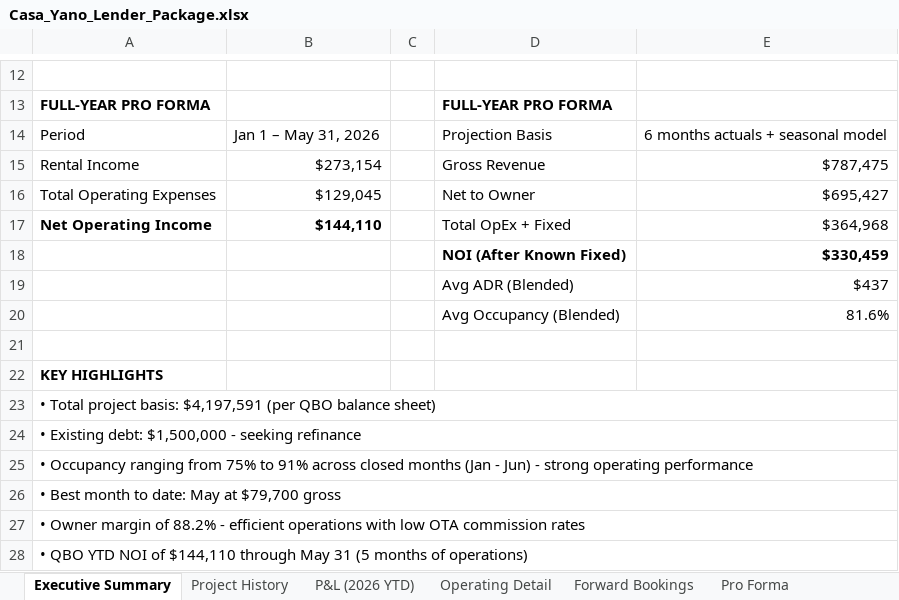
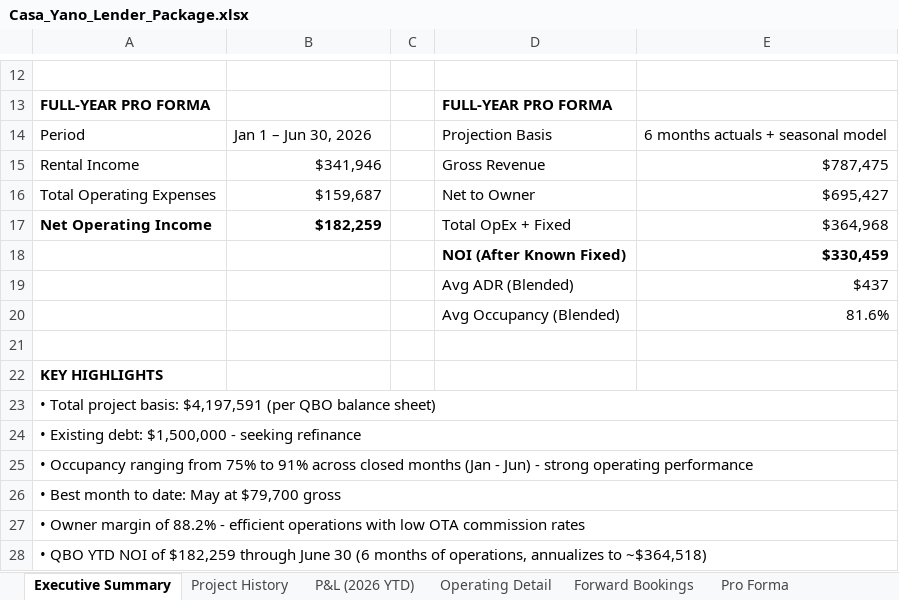
Before and after one commit to matt-dcp/yano, an Excel workbook: Casa_Yano_Lender_Package.xlsx, sheet Executive Summary, drawn as a sheet; only a part is shown, gaps mark what is left out; values as stored, in another font and other column widths than the file's, no borders; the diff names each change by its address in the sheet, - before the commit and + after, or states it on an @@ line.

```diff
--- a/Casa_Yano_Lender_Package.xlsx (sheet Executive Summary)
+++ b/Casa_Yano_Lender_Package.xlsx (sheet Executive Summary)
-B14: Jan 1 – May 31, 2026
+B14: Jan 1 – Jun 30, 2026
-B15: $273,154
+B15: $341,946
-B16: $129,045
+B16: $159,687
-B17: $144,110
+B17: $182,259
-A28: …NOI of $144,110 through May 31 (5 months of operations)
+A28: …NOI of $182,259 through June 30 (6 months of operations, annualizes to ~$364,518)
```
Also changed, not shown: sheet P&L (2026 YTD), Casa_Yano_Loan_Evaluator.xlsx, 1 other file.
